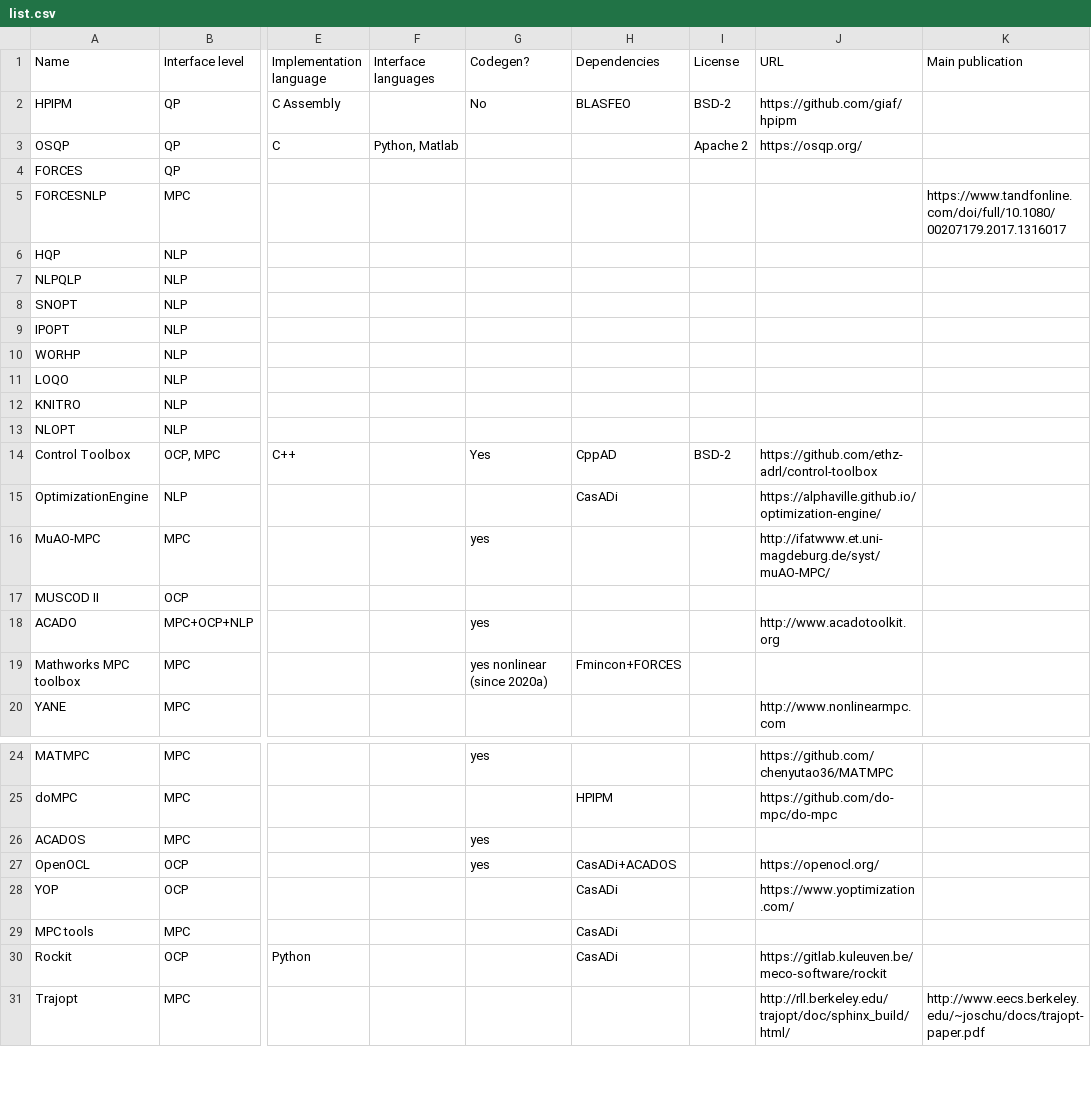
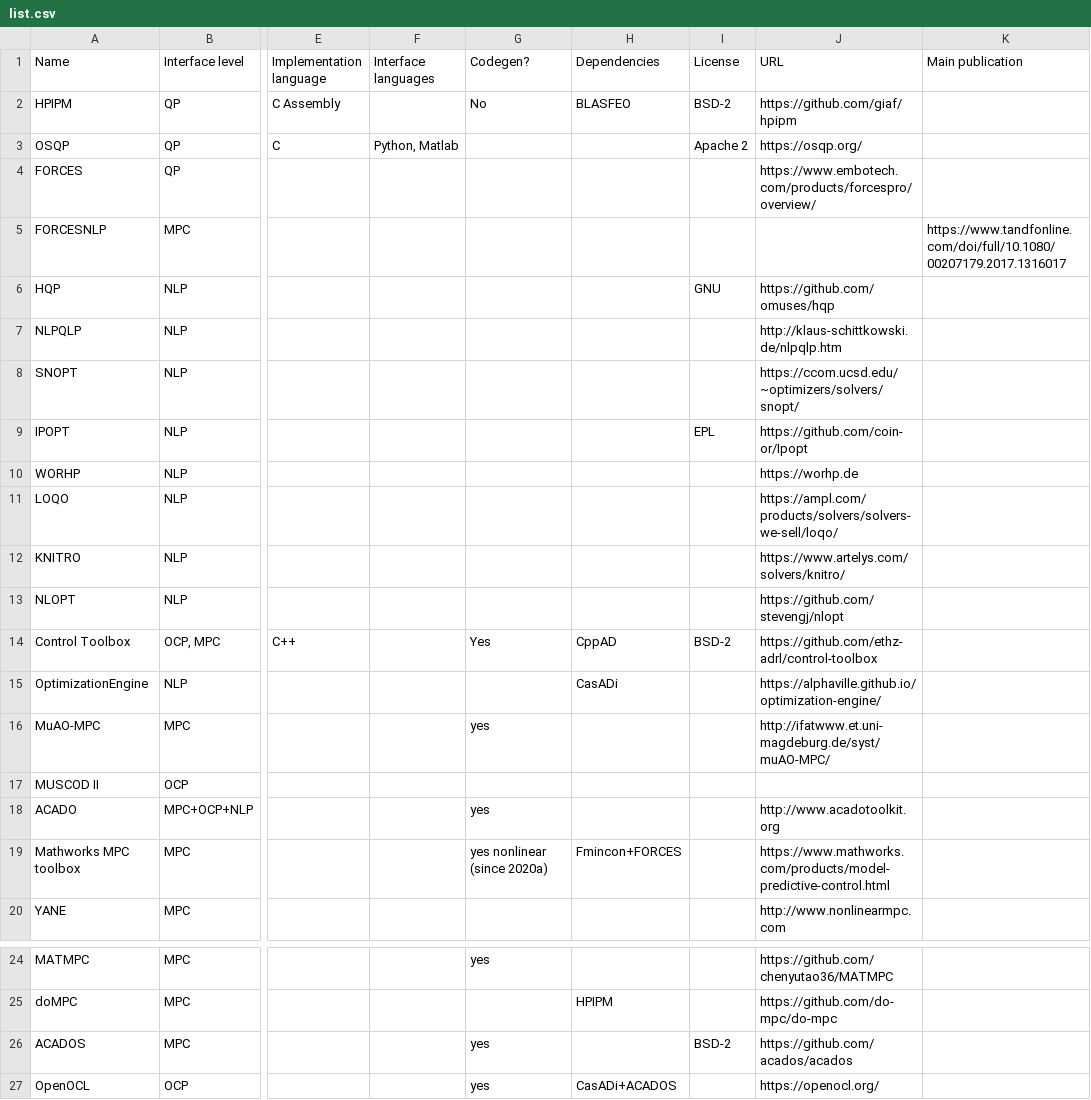
Before and after one commit to meco-group/dynamic_optimization_inventory, a CSV file: list.csv, drawn as a sheet; only a part is shown, gaps mark what is left out; the shorter side is filled out with more unchanged rows; the diff names each change by its address in the sheet, - before the commit and + after, or states it on an @@ line.

Commit message:
Added some URLs

```diff
--- a/list.csv
+++ b/list.csv
-J4 (URL): (empty)
+J4 (URL): https://www.embotech.com/products/forcespro/overview/
-I6 (License): (empty)
+I6 (License): GNU
-J6 (URL): (empty)
+J6 (URL): https://github.com/omuses/hqp
-J7 (URL): (empty)
+J7 (URL): http://klaus-schittkowski.de/nlpqlp.htm
-J8 (URL): (empty)
+J8 (URL): https://ccom.ucsd.edu/~optimizers/solvers/snopt/
-I9 (License): (empty)
+I9 (License): EPL
-J9 (URL): (empty)
+J9 (URL): https://github.com/coin-or/Ipopt
-J10 (URL): (empty)
+J10 (URL): https://worhp.de
-J11 (URL): (empty)
+J11 (URL): https://ampl.com/products/solvers/solvers-we-sell/loqo/
-J12 (URL): (empty)
+J12 (URL): https://www.artelys.com/solvers/knitro/
-J13 (URL): (empty)
+J13 (URL): https://github.com/stevengj/nlopt
-J19 (URL): (empty)
+J19 (URL): https://www.mathworks.com/products/model-predictive-control.html
-I26 (License): (empty)
+I26 (License): BSD-2
-J26 (URL): (empty)
+J26 (URL): https://github.com/acados/acados
```
